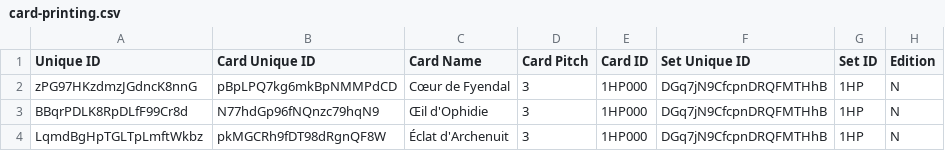
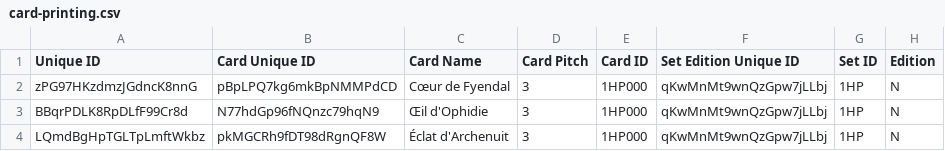
Before and after one commit to the-fab-cube/flesh-and-blood-cards, a CSV file: csvs/french/card-printing.csv, drawn as a sheet; only a part is shown; the diff names each change by its address in the sheet, - before the commit and + after, or states it on an @@ line.

```diff
--- a/csvs/french/card-printing.csv
+++ b/csvs/french/card-printing.csv
-F1: Set Unique ID
+F1: Set Edition Unique ID
-F2:F4 (Set Edition Unique ID): DGq7jN9CfcpnDRQFMTHhB
+F2:F4 (Set Edition Unique ID): qKwMnMt9wnQzGpw7jLLbj
-A4 (Unique ID): LqmdBgHpTGLTpLmftWkbz
+A4 (Unique ID): LQmdBgHpTGLTpLmftWkbz
```
Also changed, not shown: csvs/german/card-printing.csv, csvs/italian/card-printing.csv, 14 other files.
